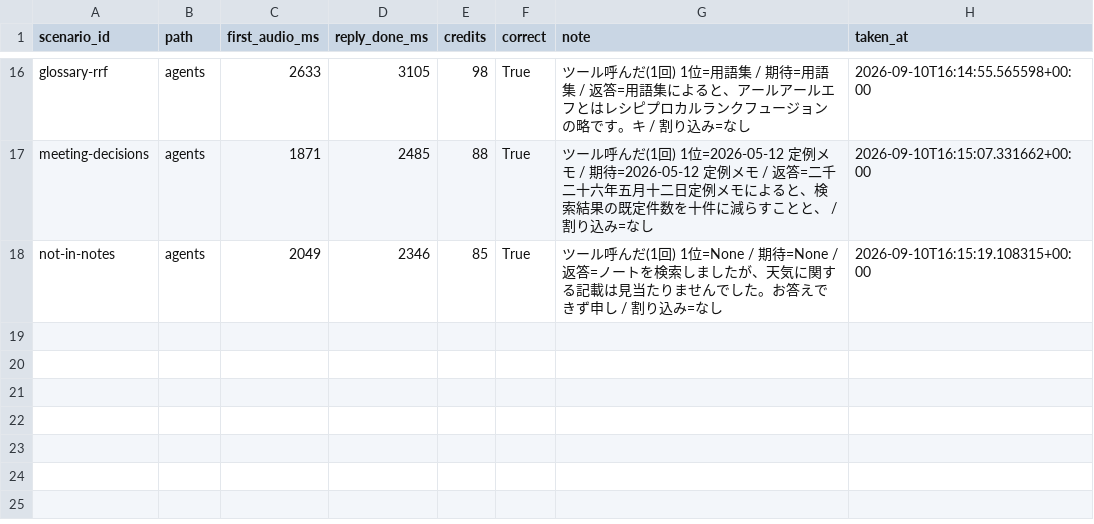
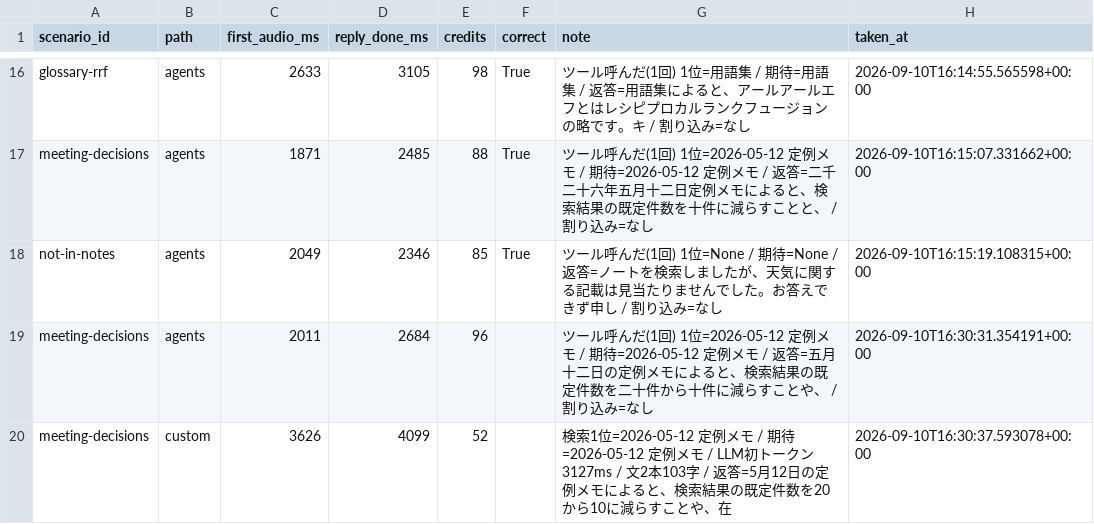
Before and after one commit to k-brahma/elevenlabs-experimental, a CSV file: results/runs.csv, drawn as a sheet; only a part is shown, gaps mark what is left out.

```diff
--- a/results/runs.csv
+++ b/results/runs.csv
@@ -18 +18,3 @@ meeting-decisions,agents,1871,2485,88,True,ツール呼んだ(1回) 1位=2026-05
 not-in-notes,agents,2049,2346,85,True,ツール呼んだ(1回) 1位=None / 期待=None / 返答=ノートを検索しましたが、天気に関する記載は見当たりませんでした。お答えできず申し / 割り込み=なし,2026-09-10T16:15:19.108315+00:00
+meeting-decisions,agents,2011,2684,96,,ツール呼んだ(1回) 1位=2026-05-12 定例メモ / 期待=2026-05-12 定例メモ / 返答=五月十二日の定例メモによると、検索結果の既定件数を二十件から十件に減らすことや、 / 割り込み=なし,2026-09-10T16:30:31.354191+00:00
+meeting-decisions,custom,3626,4099,52,,検索1位=2026-05-12 定例メモ / 期待=2026-05-12 定例メモ / LLM初トークン3127ms / 文2本103字 / 返答=5月12日の定例メモによると、検索結果の既定件数を20から10に減らすことや、在,2026-09-10T16:30:37.593078+00:00
```
Also changed, not shown: 6 other files.
